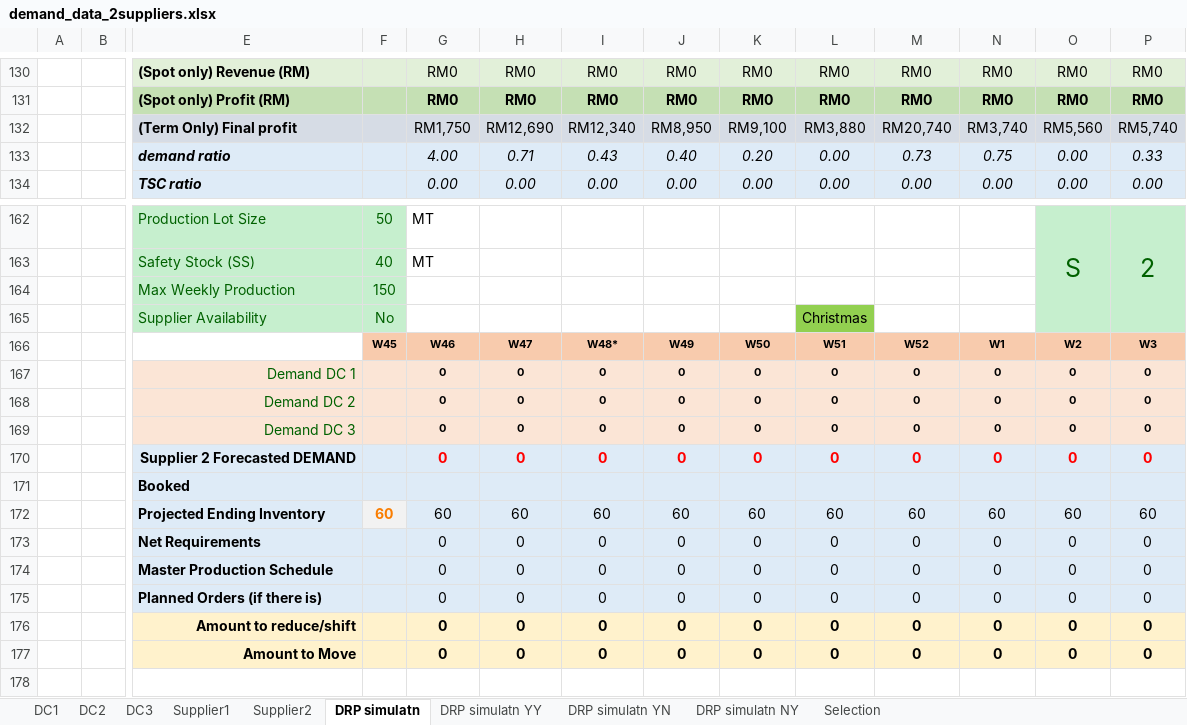
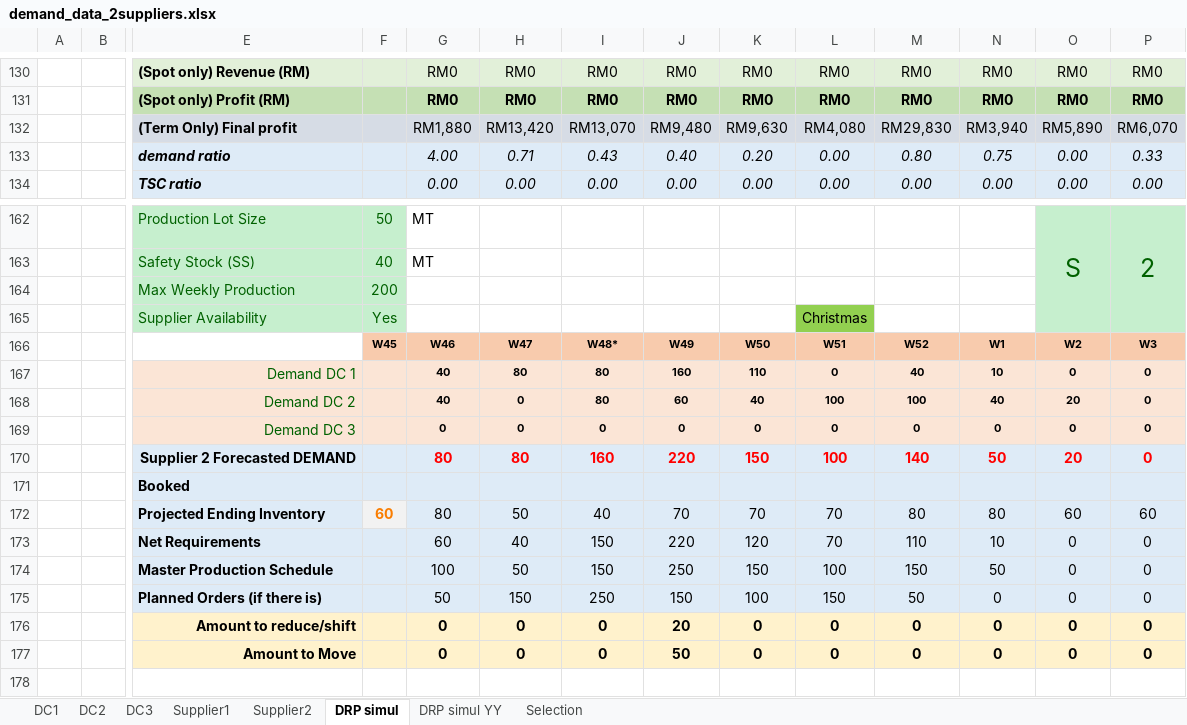
Before and after one commit to acceval/smarttradzt-python-services, an Excel workbook: DRP/demand_data_2suppliers.xlsx, sheet DRP simul, drawn as a sheet; only a part is shown, gaps mark what is left out; values as stored, in another font and other column widths than the file's, no borders; charts and pictures not drawn; removed rows and columns are numbered as before the commit, all else as after; rows hold the shown columns only; the diff covers the shown part only; the diff names each change by its address in the sheet, - before the commit and + after, or states it on an @@ line.

Commit message:
Added spot demand to reduce class 2 suppliers

```diff
--- a/DRP/demand_data_2suppliers.xlsx (sheet DRP simul)
+++ b/DRP/demand_data_2suppliers.xlsx (sheet DRP simul)
-sheet tab: DRP simulatn
+sheet tab: DRP simul
-sheet tab: DRP simulatn YY
+sheet tab: DRP simul YY
-sheet tab: DRP simulatn YN
-sheet tab: DRP simulatn NY
-row 132:  |  | (Term Only) Final profit |  | RM1,750 | RM12,690 | RM12,340 | RM8,950 | RM9,100 | RM3,880 | RM20,740 | RM3,740 | RM5,560 | RM5,740
+row 132:  |  | (Term Only) Final profit |  | RM1,880 | RM13,420 | RM13,070 | RM9,480 | RM9,630 | RM4,080 | RM29,830 | RM3,940 | RM5,890 | RM6,070
-M133: 0.73
+M133: 0.80
-F164: 150
+F164: 200
-F165: No
+F165: Yes
-row 167:  |  | Demand DC 1 |  | 0 | 0 | 0 | 0 | 0 | 0 | 0 | 0 | 0 | 0
-row 168:  |  | Demand DC 2 |  | 0 | 0 | 0 | 0 | 0 | 0 | 0 | 0 | 0 | 0
+row 167:  |  | Demand DC 1 |  | 40 | 80 | 80 | 160 | 110 | 0 | 40 | 10 | 0 | 0
+row 168:  |  | Demand DC 2 |  | 40 | 0 | 80 | 60 | 40 | 100 | 100 | 40 | 20 | 0
-row 170:  |  | Supplier 2 Forecasted DEMAND |  | 0 | 0 | 0 | 0 | 0 | 0 | 0 | 0 | 0 | 0
+row 170:  |  | Supplier 2 Forecasted DEMAND |  | 80 | 80 | 160 | 220 | 150 | 100 | 140 | 50 | 20 | 0
-row 172:  |  | Projected Ending Inventory | 60 | 60 | 60 | 60 | 60 | 60 | 60 | 60 | 60 | 60 | 60
-row 173:  |  | Net Requirements |  | 0 | 0 | 0 | 0 | 0 | 0 | 0 | 0 | 0 | 0
-row 174:  |  | Master Production Schedule |  | 0 | 0 | 0 | 0 | 0 | 0 | 0 | 0 | 0 | 0
-row 175:  |  | Planned Orders (if there is) |  | 0 | 0 | 0 | 0 | 0 | 0 | 0 | 0 | 0 | 0
+row 172:  |  | Projected Ending Inventory | 60 | 80 | 50 | 40 | 70 | 70 | 70 | 80 | 80 | 60 | 60
+row 173:  |  | Net Requirements |  | 60 | 40 | 150 | 220 | 120 | 70 | 110 | 10 | 0 | 0
+row 174:  |  | Master Production Schedule |  | 100 | 50 | 150 | 250 | 150 | 100 | 150 | 50 | 0 | 0
+row 175:  |  | Planned Orders (if there is) |  | 50 | 150 | 250 | 150 | 100 | 150 | 50 | 0 | 0 | 0
-J176: 0
+J176: 20
-J177: 0
+J177: 50
```
Also changed, not shown: 7 added rows, 7 removed rows and 148 edited cells elsewhere in this sheet, sheet DRP simul YY, sheet Supplier2, sheet DC1, sheet Supplier1, sheet DC2, sheet DC3, formulas that keep their value, charts or pictures, 2 other files.
